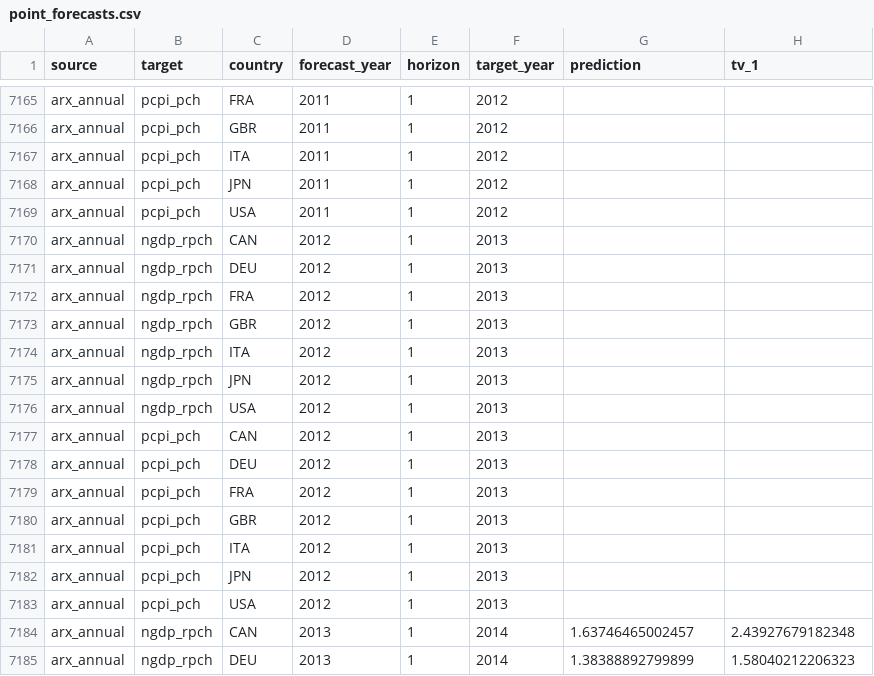
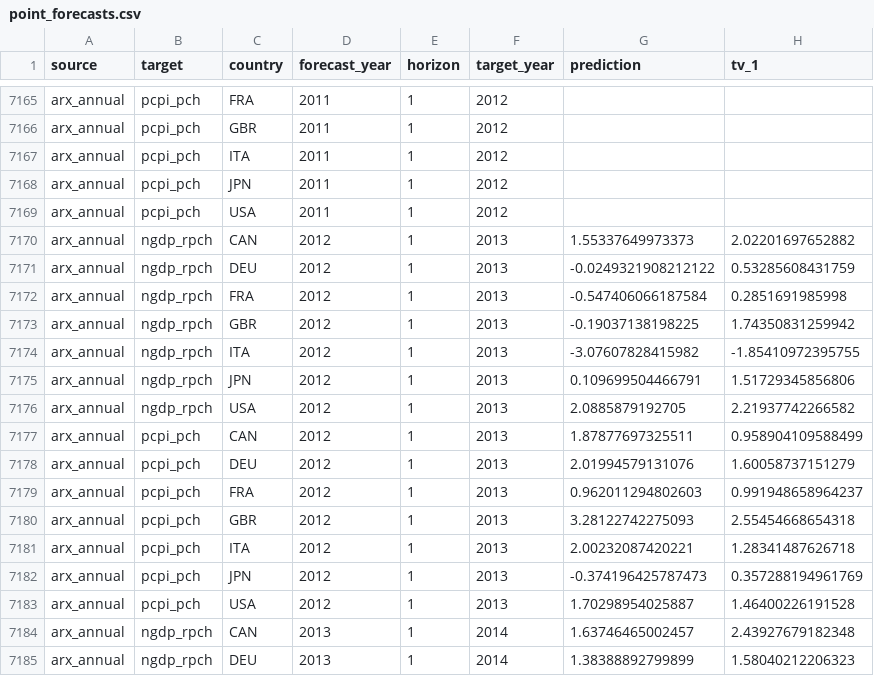
Before and after one commit to fredbec/uqimf, a CSV file: data/point_forecasts.csv, drawn as a sheet; only a part is shown, gaps mark what is left out; the diff covers the shown part only.

```diff
--- a/data/point_forecasts.csv
+++ b/data/point_forecasts.csv
@@ -7169,16 +7169,16 @@ arx_annual,pcpi_pch,JPN,2011,1,2012,,
 arx_annual,pcpi_pch,USA,2011,1,2012,,
-arx_annual,ngdp_rpch,CAN,2012,1,2013,,
-arx_annual,ngdp_rpch,DEU,2012,1,2013,,
-arx_annual,ngdp_rpch,FRA,2012,1,2013,,
-arx_annual,ngdp_rpch,GBR,2012,1,2013,,
-arx_annual,ngdp_rpch,ITA,2012,1,2013,,
-arx_annual,ngdp_rpch,JPN,2012,1,2013,,
-arx_annual,ngdp_rpch,USA,2012,1,2013,,
-arx_annual,pcpi_pch,CAN,2012,1,2013,,
-arx_annual,pcpi_pch,DEU,2012,1,2013,,
-arx_annual,pcpi_pch,FRA,2012,1,2013,,
-arx_annual,pcpi_pch,GBR,2012,1,2013,,
-arx_annual,pcpi_pch,ITA,2012,1,2013,,
-arx_annual,pcpi_pch,JPN,2012,1,2013,,
-arx_annual,pcpi_pch,USA,2012,1,2013,,
+arx_annual,ngdp_rpch,CAN,2012,1,2013,1.55337649973373,2.02201697652882
+arx_annual,ngdp_rpch,DEU,2012,1,2013,-0.0249321908212122,0.53285608431759
+arx_annual,ngdp_rpch,FRA,2012,1,2013,-0.547406066187584,0.2851691985998
+arx_annual,ngdp_rpch,GBR,2012,1,2013,-0.19037138198225,1.74350831259942
+arx_annual,ngdp_rpch,ITA,2012,1,2013,-3.07607828415982,-1.85410972395755
+arx_annual,ngdp_rpch,JPN,2012,1,2013,0.109699504466791,1.51729345856806
+arx_annual,ngdp_rpch,USA,2012,1,2013,2.0885879192705,2.21937742266582
+arx_annual,pcpi_pch,CAN,2012,1,2013,1.87877697325511,0.958904109588499
+arx_annual,pcpi_pch,DEU,2012,1,2013,2.01994579131076,1.60058737151279
+arx_annual,pcpi_pch,FRA,2012,1,2013,0.962011294802603,0.991948658964237
+arx_annual,pcpi_pch,GBR,2012,1,2013,3.28122742275093,2.55454668654318
+arx_annual,pcpi_pch,ITA,2012,1,2013,2.00232087420221,1.28341487626718
+arx_annual,pcpi_pch,JPN,2012,1,2013,-0.374196425787473,0.357288194961769
+arx_annual,pcpi_pch,USA,2012,1,2013,1.70298954025887,1.46400226191528
 arx_annual,ngdp_rpch,CAN,2013,1,2014,1.63746465002457,2.43927679182348
```
Also changed, not shown: 28 edited cells elsewhere in this file, benchmarks/point_benchmarks_processed.csv, data/toscore_bvarspecs_point_forecasts.csv, 35 other files.
